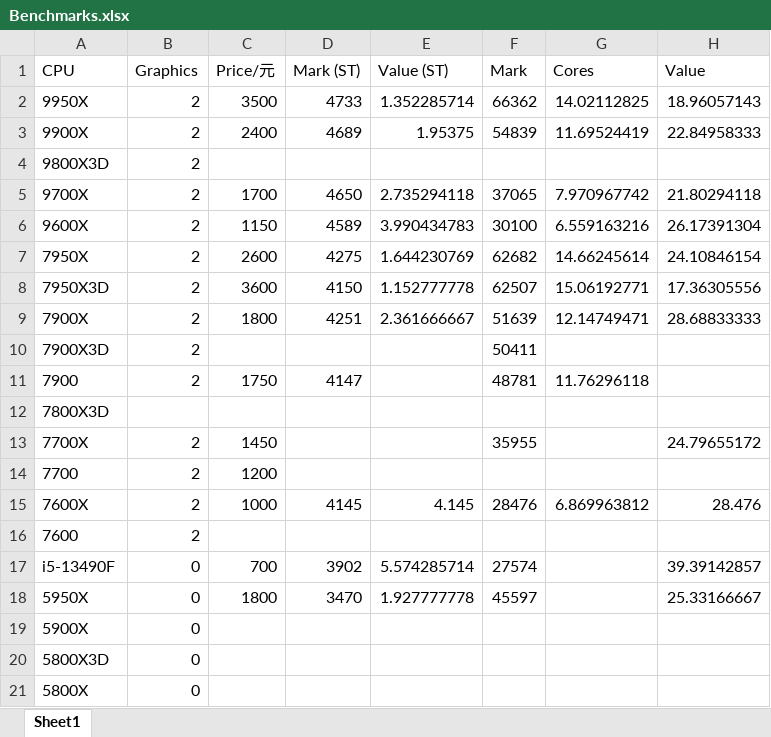
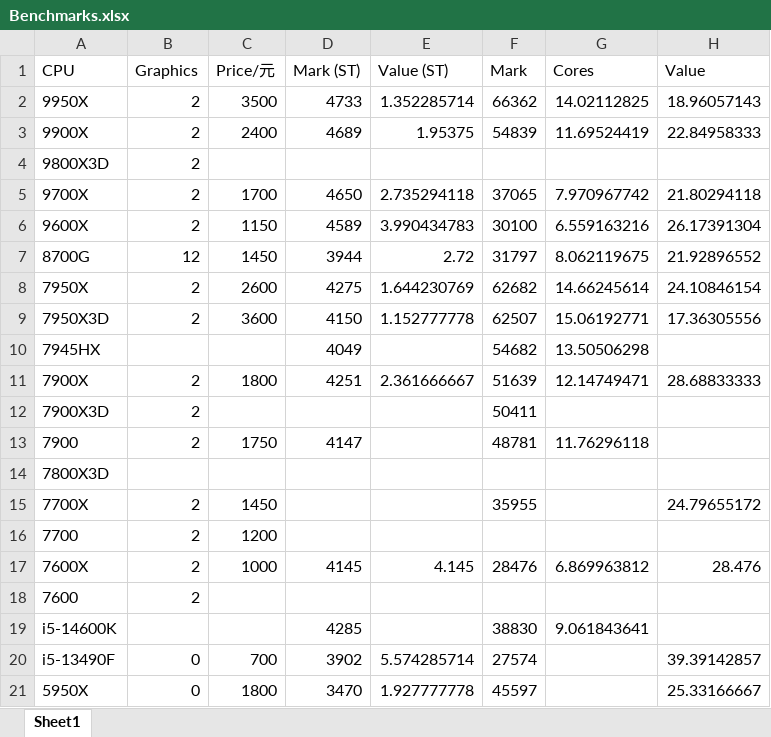
Before and after one commit to Chaoses-Ib/ComputerHardware, an Excel workbook: Processors/Performance/Benchmarks.xlsx, sheet Sheet1, drawn as a sheet; only a part is shown; the shorter side is filled out with more unchanged rows; values as stored, in another font and other column widths than the file's, no borders; conditional formats not drawn; the diff names each change by its address in the sheet, - before the commit and + after, or states it on an @@ line.

Commit message:
Processors: x86: AMD: Update

```diff
--- a/Processors/Performance/Benchmarks.xlsx (sheet Sheet1)
+++ b/Processors/Performance/Benchmarks.xlsx (sheet Sheet1)
+row 7: 8700G | 12 | 1450 | 3944 | 2.72 | 31797 | 8.062119675 | 21.92896552
+row 10: 7945HX |  |  | 4049 |  | 54682 | 13.50506298
+row 19: i5-14600K |  |  | 4285 |  | 38830 | 9.061843641
```
Also changed, not shown: formulas that keep their value, 1 other file.
